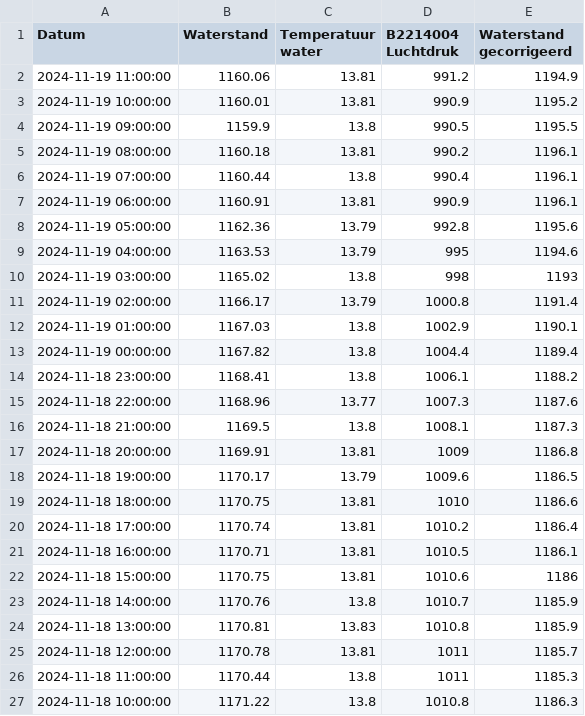
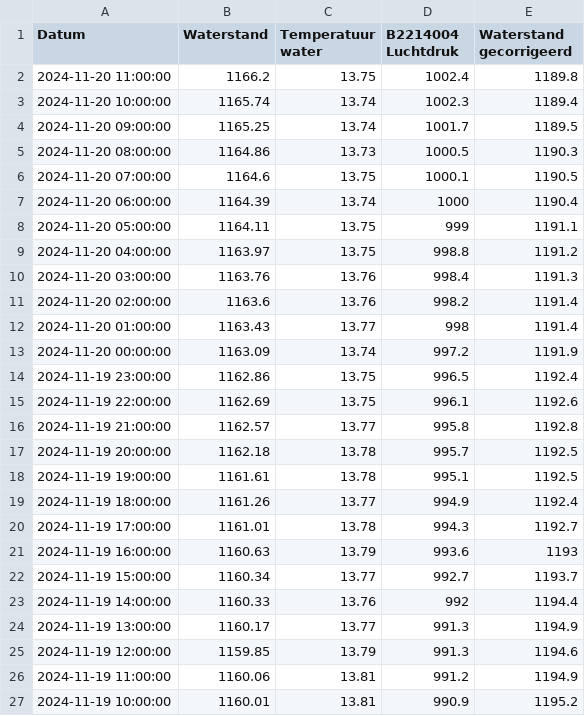
Before and after one commit to slspeek/waterdata, a CSV file: resource/archive/grondwaterdata/grondwaterpeildata.csv, drawn as a sheet; only a part is shown; the shorter side is filled out with more unchanged rows; the diff names each change by its address in the sheet, - before the commit and + after, or states it on an @@ line.

Commit message:
Updated grondwaterpeildata

```diff
--- a/resource/archive/grondwaterdata/grondwaterpeildata.csv
+++ b/resource/archive/grondwaterdata/grondwaterpeildata.csv
+row 2: 2024-11-20 11:00:00 | 1166.2 | 13.75 | 1002.4 | 1189.8
+row 3: 2024-11-20 10:00:00 | 1165.74 | 13.74 | 1002.3 | 1189.4
+row 4: 2024-11-20 09:00:00 | 1165.25 | 13.74 | 1001.7 | 1189.5
+row 5: 2024-11-20 08:00:00 | 1164.86 | 13.73 | 1000.5 | 1190.3
+row 6: 2024-11-20 07:00:00 | 1164.6 | 13.75 | 1000.1 | 1190.5
+row 7: 2024-11-20 06:00:00 | 1164.39 | 13.74 | 1000 | 1190.4
+row 8: 2024-11-20 05:00:00 | 1164.11 | 13.75 | 999 | 1191.1
+row 9: 2024-11-20 04:00:00 | 1163.97 | 13.75 | 998.8 | 1191.2
+row 10: 2024-11-20 03:00:00 | 1163.76 | 13.76 | 998.4 | 1191.3
+row 11: 2024-11-20 02:00:00 | 1163.6 | 13.76 | 998.2 | 1191.4
+row 12: 2024-11-20 01:00:00 | 1163.43 | 13.77 | 998 | 1191.4
+row 13: 2024-11-20 00:00:00 | 1163.09 | 13.74 | 997.2 | 1191.9
+row 14: 2024-11-19 23:00:00 | 1162.86 | 13.75 | 996.5 | 1192.4
+row 15: 2024-11-19 22:00:00 | 1162.69 | 13.75 | 996.1 | 1192.6
+row 16: 2024-11-19 21:00:00 | 1162.57 | 13.77 | 995.8 | 1192.8
+row 17: 2024-11-19 20:00:00 | 1162.18 | 13.78 | 995.7 | 1192.5
+row 18: 2024-11-19 19:00:00 | 1161.61 | 13.78 | 995.1 | 1192.5
+row 19: 2024-11-19 18:00:00 | 1161.26 | 13.77 | 994.9 | 1192.4
+row 20: 2024-11-19 17:00:00 | 1161.01 | 13.78 | 994.3 | 1192.7
+row 21: 2024-11-19 16:00:00 | 1160.63 | 13.79 | 993.6 | 1193
+row 22: 2024-11-19 15:00:00 | 1160.34 | 13.77 | 992.7 | 1193.7
+row 23: 2024-11-19 14:00:00 | 1160.33 | 13.76 | 992 | 1194.4
+row 24: 2024-11-19 13:00:00 | 1160.17 | 13.77 | 991.3 | 1194.9
+row 25: 2024-11-19 12:00:00 | 1159.85 | 13.79 | 991.3 | 1194.6
```
